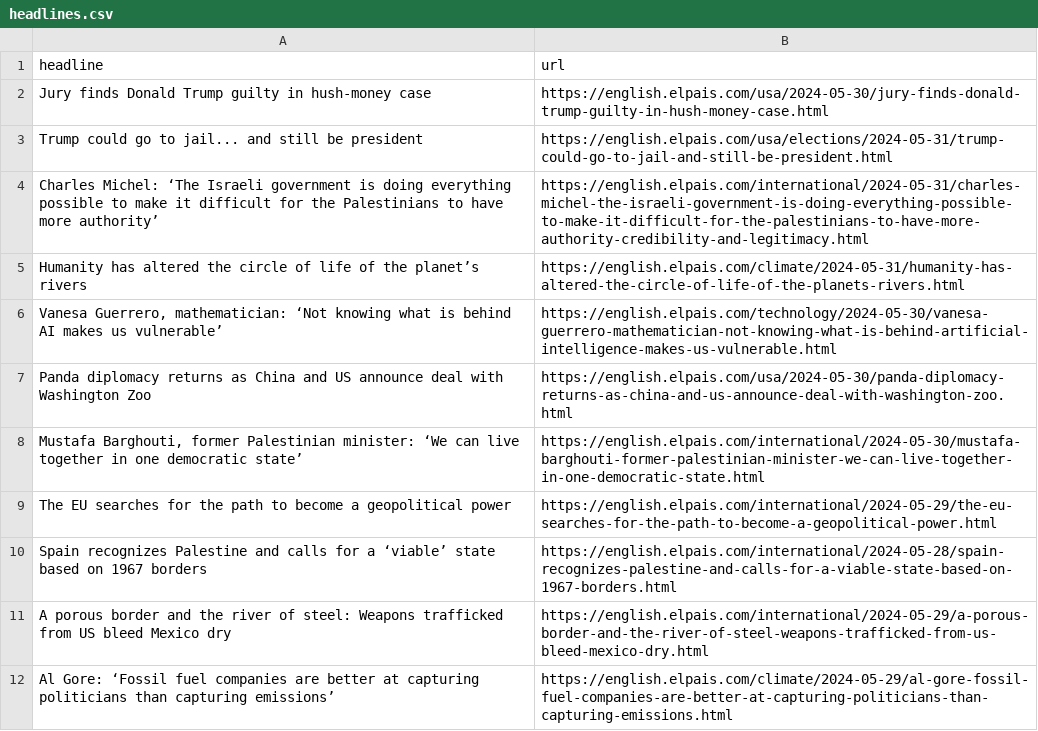
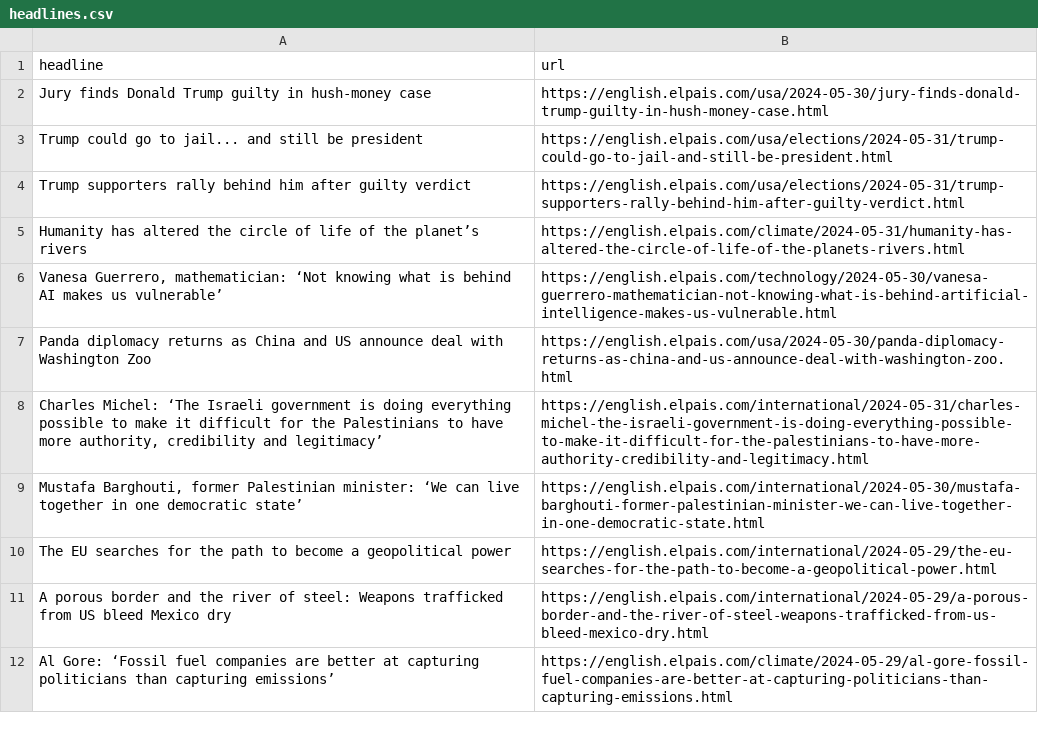
Before and after one commit to jsoma/el-pais-scraper, a CSV file: headlines.csv, drawn as a sheet; only a part is shown; removed rows and columns are numbered as before the commit, all else as after; the diff names each change by its address in the sheet, - before the commit and + after, or states it on an @@ line.

```diff
--- a/headlines.csv
+++ b/headlines.csv
-row 4: Charles Michel: ‘The Israeli government is doing everything possible to make it difficult for the Palestinians to have more authority’ | https://english.elpais.com/international/2024-05-31/charles-michel-the-israeli-government-is-doing-everything-possible-to-make-it-difficult-for-the-palestinians-to-have-more-authority-credibility-and-legitimacy.html
+row 4: Trump supporters rally behind him after guilty verdict | https://english.elpais.com/usa/elections/2024-05-31/trump-supporters-rally-behind-him-after-guilty-verdict.html
+row 8: Charles Michel: ‘The Israeli government is doing everything possible to make it difficult for the Palestinians to have more authority, credibility and legitimacy’ | https://english.elpais.com/international/2024-05-31/charles-michel-the-israeli-government-is-doing-everything-possible-to-make-it-difficult-for-the-palestinians-to-have-more-authority-credibility-and-legitimacy.html
-row 10: Spain recognizes Palestine and calls for a ‘viable’ state based on 1967 borders | https://english.elpais.com/international/2024-05-28/spain-recognizes-palestine-and-calls-for-a-viable-state-based-on-1967-borders.html
```
